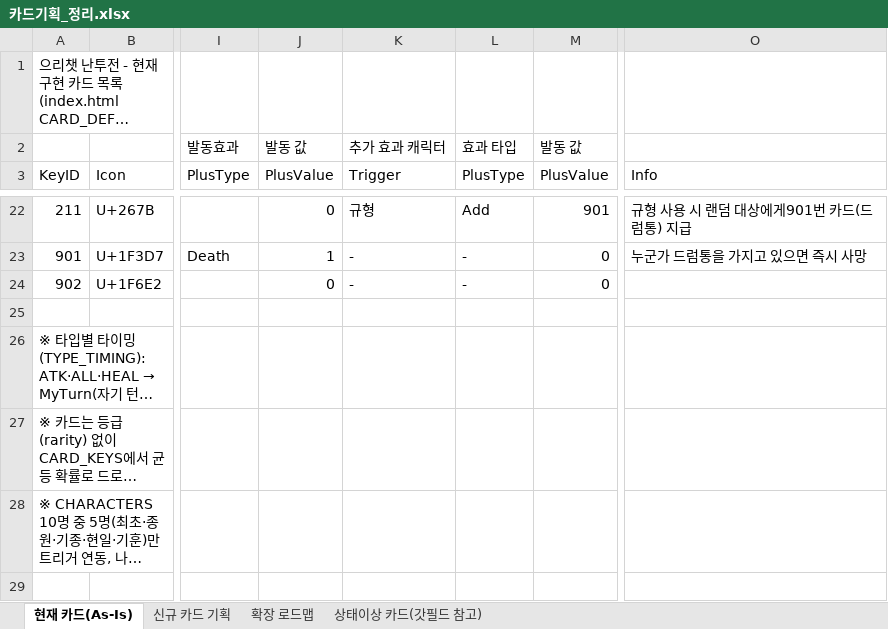
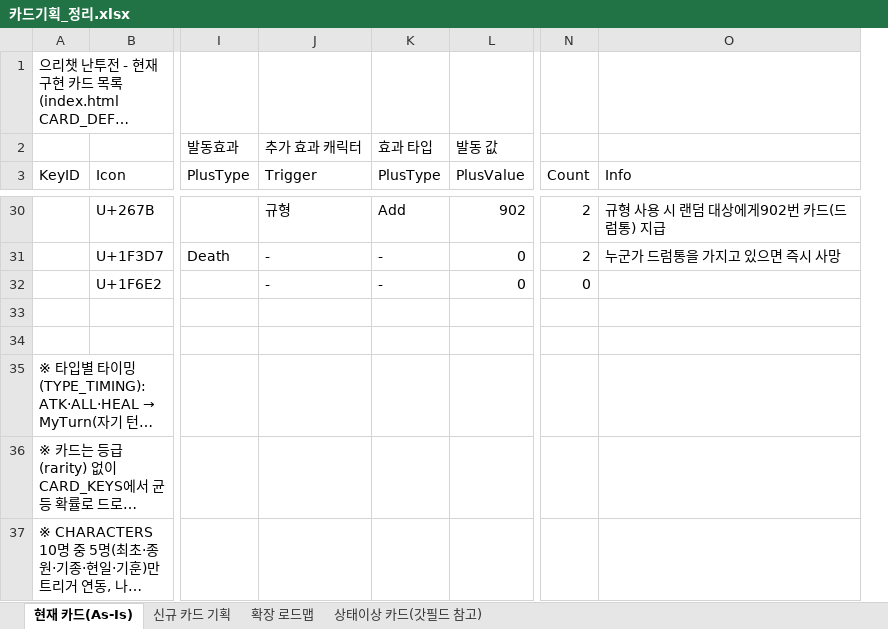
Before and after one commit to ilyoon98/loyaltyField, an Excel workbook: 카드기획_정리.xlsx, sheet 현재 카드(As-Is), drawn as a sheet; only a part is shown, gaps mark what is left out; long unchanged cells end in …; values as stored, in another font and other column widths than the file's, no cell formats; charts and pictures not drawn; removed rows and columns are numbered as before the commit, all else as after; rows hold the shown columns only; the diff covers the shown part only; the diff names each change by its address in the sheet, - before the commit and + after, or states it on an @@ line.

```diff
--- a/카드기획_정리.xlsx (sheet 현재 카드(As-Is))
+++ b/카드기획_정리.xlsx (sheet 현재 카드(As-Is))
-column J (PlusValue), row 2: 발동 값; rows 22-24: 0 | 1 | 0
+column N (Count), rows 30-32: 2 | 2 | 0
-A30 (KeyID): 211
+A30 (KeyID): (empty)
-L30 (PlusValue): 901
+L30 (PlusValue): 902
-O30 (Info): 규형 사용 시 랜덤 대상에게901번 카드(드럼통) 지급
+O30 (Info): 규형 사용 시 랜덤 대상에게902번 카드(드럼통) 지급
-A31 (KeyID): 901
+A31 (KeyID): (empty)
-A32 (KeyID): 902
+A32 (KeyID): (empty)
+row 33: (empty)
```
Also changed, not shown: 9 added rows, 1 removed row and 19 edited cells elsewhere in this sheet, sheet 신규 카드 기획, sheet 확장 로드맵, sheet 상태이상 카드(갓필드 참고), cell formats, charts or pictures.
